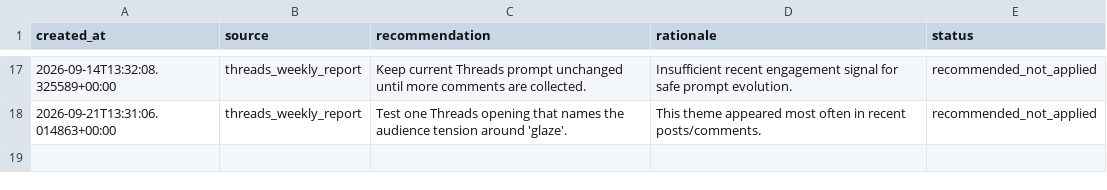
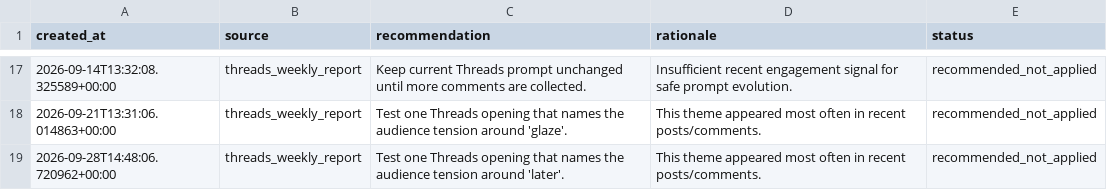
Before and after one commit to ValerieQA/clarity-lab-pipeline, a CSV file: data/prompt_evolution_log.csv, drawn as a sheet; only a part is shown, gaps mark what is left out.

Commit message:
📊 Weekly Threads report: 2026-09-28

```diff
--- a/data/prompt_evolution_log.csv
+++ b/data/prompt_evolution_log.csv
@@ -18 +18,2 @@ created_at,source,recommendation,rationale,status
 2026-09-21T13:31:06.014863+00:00,threads_weekly_report,Test one Threads opening that names the audience tension around 'glaze'.,This theme appeared most often in recent posts/comments.,recommended_not_applied
+2026-09-28T14:48:06.720962+00:00,threads_weekly_report,Test one Threads opening that names the audience tension around 'later'.,This theme appeared most often in recent posts/comments.,recommended_not_applied
```
Also changed, not shown: 1 other file.
